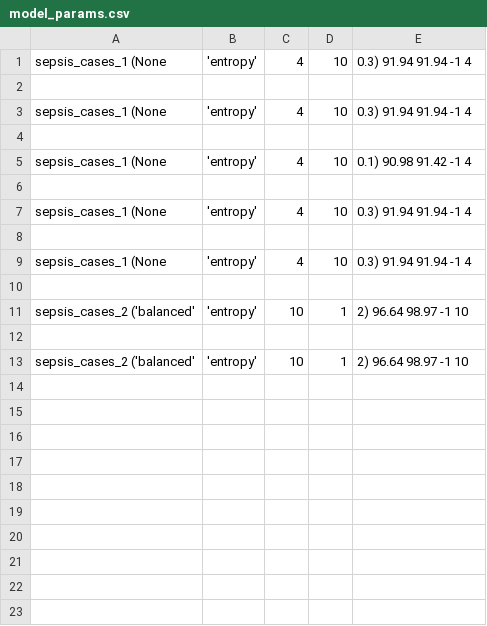
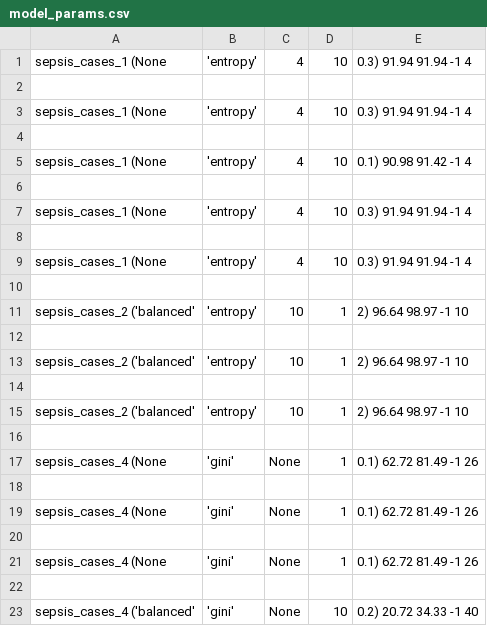
Before and after one commit to GoldenRose01/Thesis, a CSV file: media/output/model_params.csv, drawn as a sheet.

```diff
--- a/media/output/model_params.csv
+++ b/media/output/model_params.csv
@@ -13 +13,11 @@ sepsis_cases_2	('balanced', 'entropy', 10, 1, 2)	96.64	98.97	-1	10
 sepsis_cases_2	('balanced', 'entropy', 10, 1, 2)	96.64	98.97	-1	10
+
+sepsis_cases_2	('balanced', 'entropy', 10, 1, 2)	96.64	98.97	-1	10
+
+sepsis_cases_4	(None, 'gini', None, 1, 0.1)	62.72	81.49	-1	26
+
+sepsis_cases_4	(None, 'gini', None, 1, 0.1)	62.72	81.49	-1	26
+
+sepsis_cases_4	(None, 'gini', None, 1, 0.1)	62.72	81.49	-1	26
+
+sepsis_cases_4	('balanced', 'gini', None, 10, 0.2)	20.72	34.33	-1	40
```
Also changed, not shown: media/output/results.csv, 27 other files.
